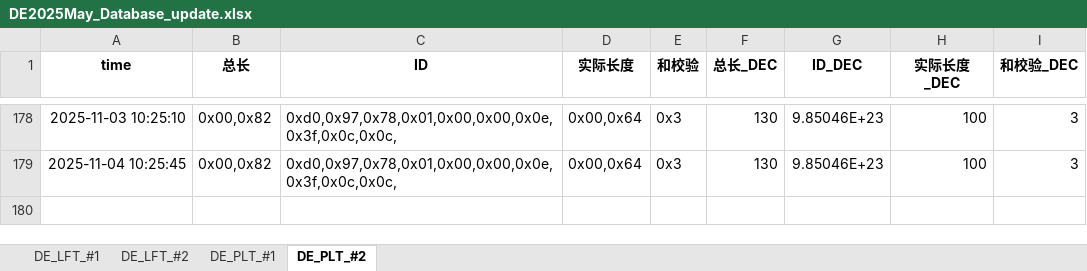
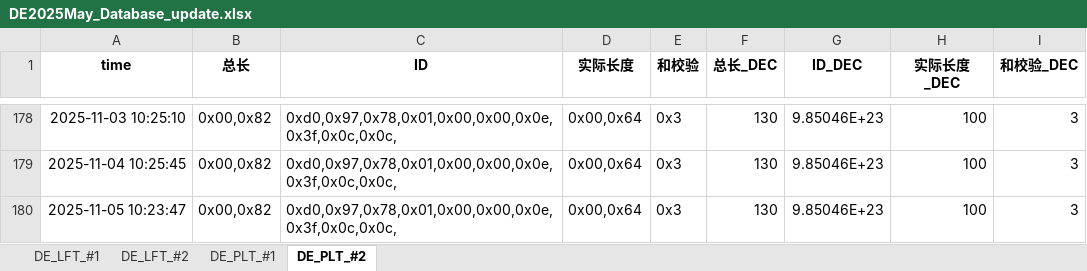
Before and after one commit to weichencsu/tbo_may2025, an Excel workbook: DE2025May_Database_update.xlsx, sheet DE_PLT_#2, drawn as a sheet; only a part is shown, gaps mark what is left out; values as stored, in another font and other column widths than the file's, no borders; the diff names each change by its address in the sheet, - before the commit and + after, or states it on an @@ line.

```diff
--- a/DE2025May_Database_update.xlsx (sheet DE_PLT_#2)
+++ b/DE2025May_Database_update.xlsx (sheet DE_PLT_#2)
+row 180: 2025-11-05 10:23:47 | 0x00,0x82 | 0xd0,0x97,0x78,0x01,0x00,0x00,0x0e,0x3f,0x0c,0x0c, | 0x00,0x64 | 0x3 | 130 | 9.85046E+23 | 100 | 3
```
Also changed, not shown: sheet DE_PLT_#1, sheet DE_LFT_#2, sheet DE_LFT_#1.
